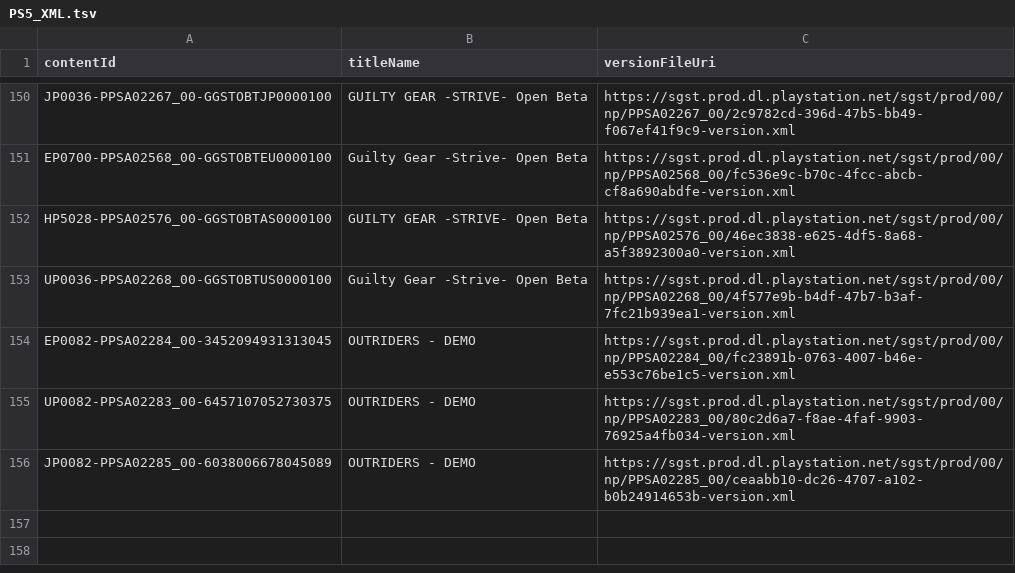
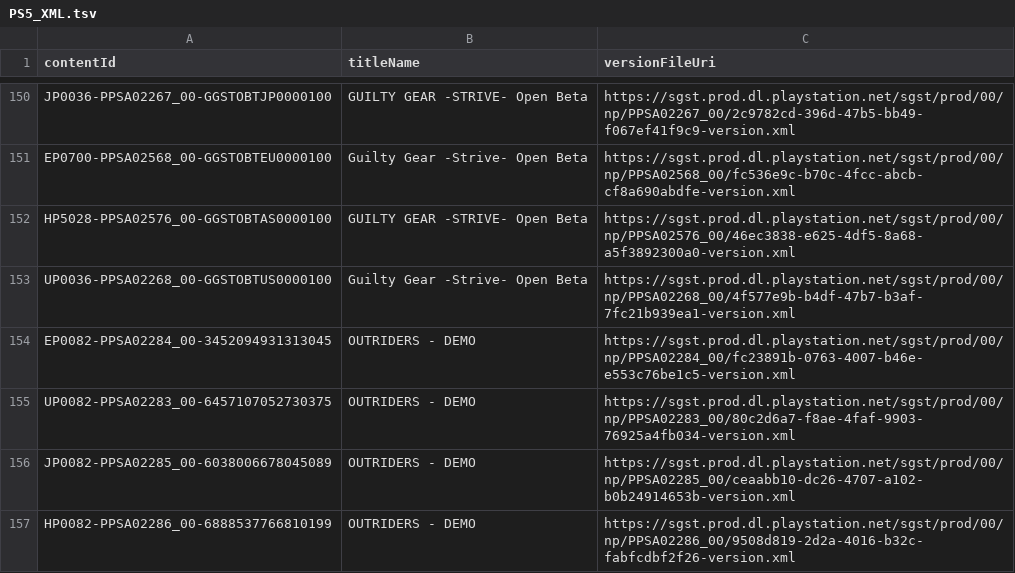
Before and after one commit to 1jtp8sobiu/ps5-pkg, a TSV file: PS5_XML.tsv, drawn as a sheet; only a part is shown, gaps mark what is left out; the diff names each change by its address in the sheet, - before the commit and + after, or states it on an @@ line.

```diff
--- a/PS5_XML.tsv
+++ b/PS5_XML.tsv
+row 157: HP0082-PPSA02286_00-6888537766810199 | OUTRIDERS - DEMO | https://sgst.prod.dl.playstation.net/sgst/prod/00/np/PPSA02286_00/9508d819-2d2a-4016-b32c-fabfcdbf2f26-version.xml
```
Also changed, not shown: 4 other files.
